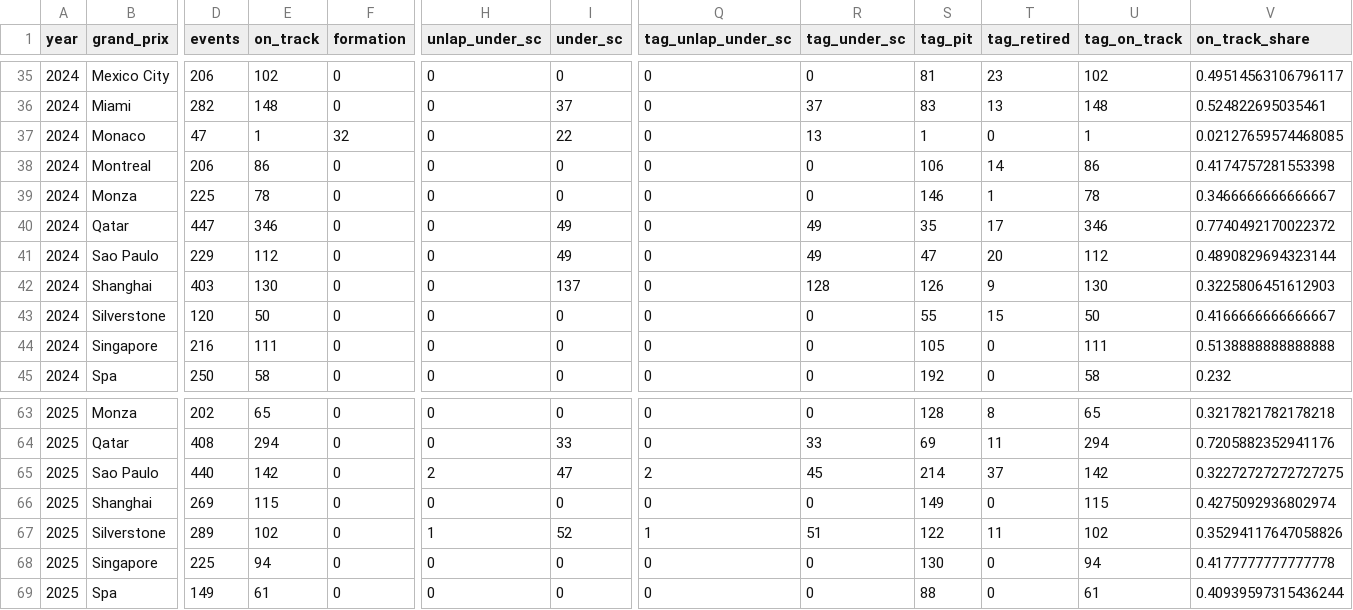
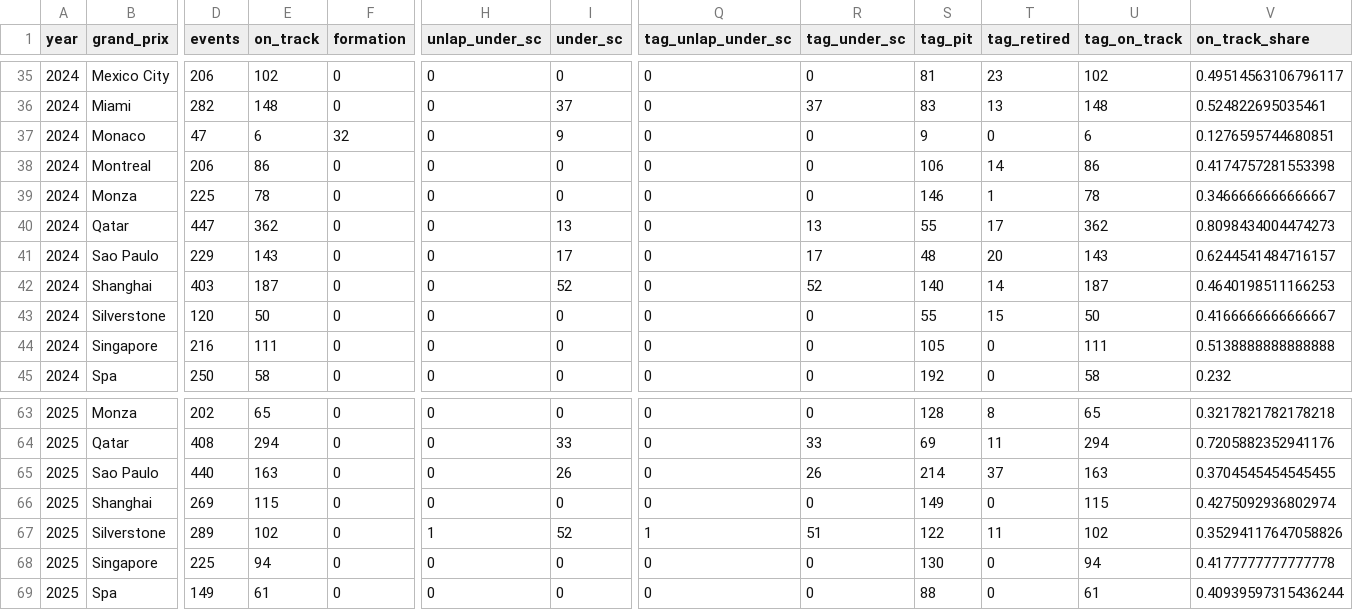
Before and after one commit to JeromeWang6066/stats401-FinalProject-Group17, a CSV file: data/processed/tag_summary_by_circuit.csv, drawn as a sheet; only a part is shown, gaps mark what is left out; the diff covers the shown part only; the diff names each change by its address in the sheet, - before the commit and + after, or states it on an @@ line.

```diff
--- a/data/processed/tag_summary_by_circuit.csv
+++ b/data/processed/tag_summary_by_circuit.csv
-E37 (on_track): 1
+E37 (on_track): 6
-I37 (under_sc): 22
+I37 (under_sc): 9
-R37 (tag_under_sc): 13
+R37 (tag_under_sc): 0
-S37 (tag_pit): 1
+S37 (tag_pit): 9
-U37 (tag_on_track): 1
+U37 (tag_on_track): 6
-V37 (on_track_share): 0.02127659574468085
+V37 (on_track_share): 0.1276595744680851
-E40 (on_track): 346
+E40 (on_track): 362
-I40 (under_sc): 49
+I40 (under_sc): 13
-R40 (tag_under_sc): 49
+R40 (tag_under_sc): 13
-S40 (tag_pit): 35
+S40 (tag_pit): 55
-U40 (tag_on_track): 346
+U40 (tag_on_track): 362
-V40 (on_track_share): 0.7740492170022372
+V40 (on_track_share): 0.8098434004474273
-E41 (on_track): 112
+E41 (on_track): 143
-I41 (under_sc): 49
+I41 (under_sc): 17
-R41 (tag_under_sc): 49
+R41 (tag_under_sc): 17
-S41 (tag_pit): 47
+S41 (tag_pit): 48
-U41 (tag_on_track): 112
+U41 (tag_on_track): 143
-V41 (on_track_share): 0.4890829694323144
+V41 (on_track_share): 0.6244541484716157
-E42 (on_track): 130
+E42 (on_track): 187
-I42 (under_sc): 137
+I42 (under_sc): 52
-R42 (tag_under_sc): 128
+R42 (tag_under_sc): 52
-S42 (tag_pit): 126
+S42 (tag_pit): 140
-T42 (tag_retired): 9
+T42 (tag_retired): 14
-U42 (tag_on_track): 130
+U42 (tag_on_track): 187
-V42 (on_track_share): 0.3225806451612903
+V42 (on_track_share): 0.4640198511166253
-E65 (on_track): 142
+E65 (on_track): 163
-H65 (unlap_under_sc): 2
+H65 (unlap_under_sc): 0
-I65 (under_sc): 47
+I65 (under_sc): 26
-Q65 (tag_unlap_under_sc): 2
+Q65 (tag_unlap_under_sc): 0
-R65 (tag_under_sc): 45
+R65 (tag_under_sc): 26
-U65 (tag_on_track): 142
+U65 (tag_on_track): 163
-V65 (on_track_share): 0.32272727272727275
+V65 (on_track_share): 0.3704545454545455
```
Also changed, not shown: 40 edited cells elsewhere in this file, data/processed/edge_summary.csv, data/processed/tag_summary_by_year.csv, 14 other files.
